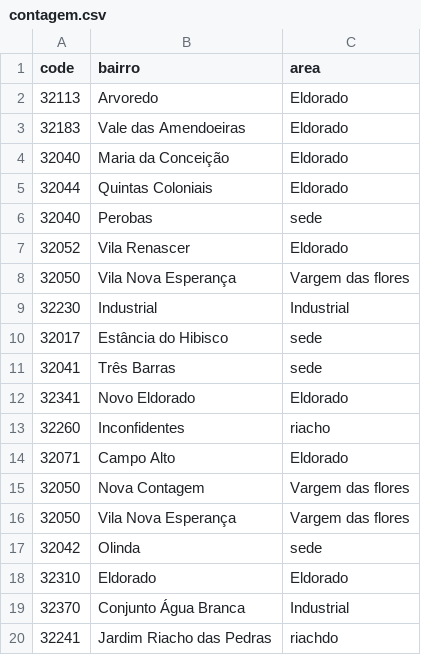
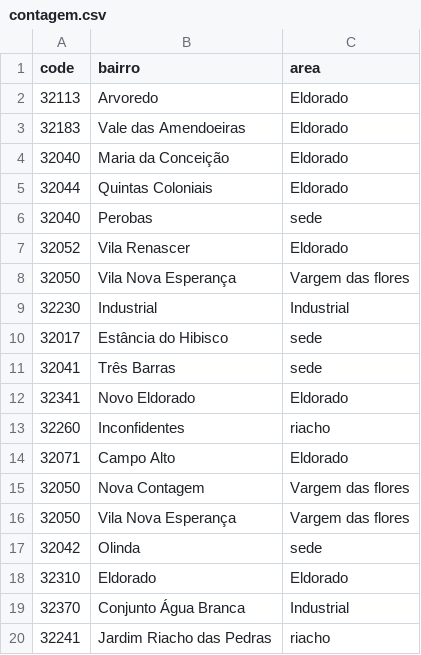
Before and after one commit to brunodeabreu/PucMinas, a CSV file: contagem.csv, drawn as a sheet.

Commit message:
Update contagem.csv

```diff
--- a/contagem.csv
+++ b/contagem.csv
@@ -19,2 +19,2 @@
 32370,Conjunto Água Branca,Industrial
-32241,Jardim Riacho das Pedras,riachdo
+32241,Jardim Riacho das Pedras,riacho
```
